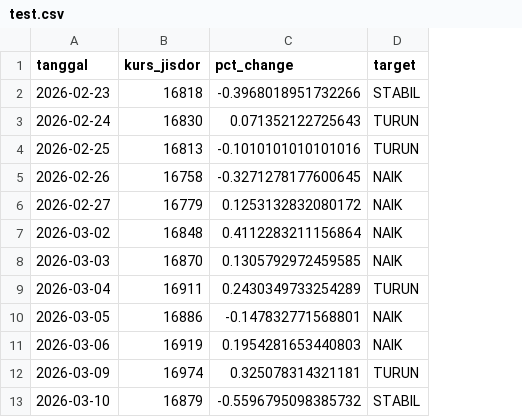
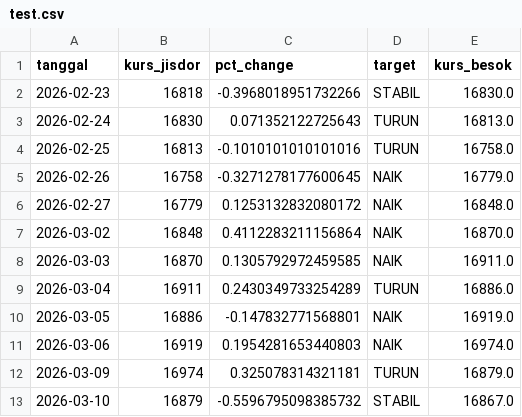
Before and after one commit to mikailachmad/nlp-trio-bertiga, a CSV file: data/split/test.csv, drawn as a sheet; only a part is shown; the diff names each change by its address in the sheet, - before the commit and + after, or states it on an @@ line.

Commit message:
Implement a regression baseline for predicting the USD/IDR exchange rate (JISDOR) using the Persistence (Random Walk) method. Add a notebook for evaluating the regression baseline, as well as documentation regarding the target formulation. Update the scripts for dataset splitting and target formulation to support the new regression column. Improve the display of evaluation results and save the regression evaluation results in JSON format.

```diff
--- a/data/split/test.csv
+++ b/data/split/test.csv
+column E (kurs_besok), rows 2-13: 16830.0 | 16813.0 | 16758.0 | 16779.0 | 16848.0 | 16870.0 | 16911.0 | 16886.0 | 16919.0 | 16974.0 | 16879.0 | 16867.0
```
Also changed, not shown: data/split/val.csv, 11 other files.
